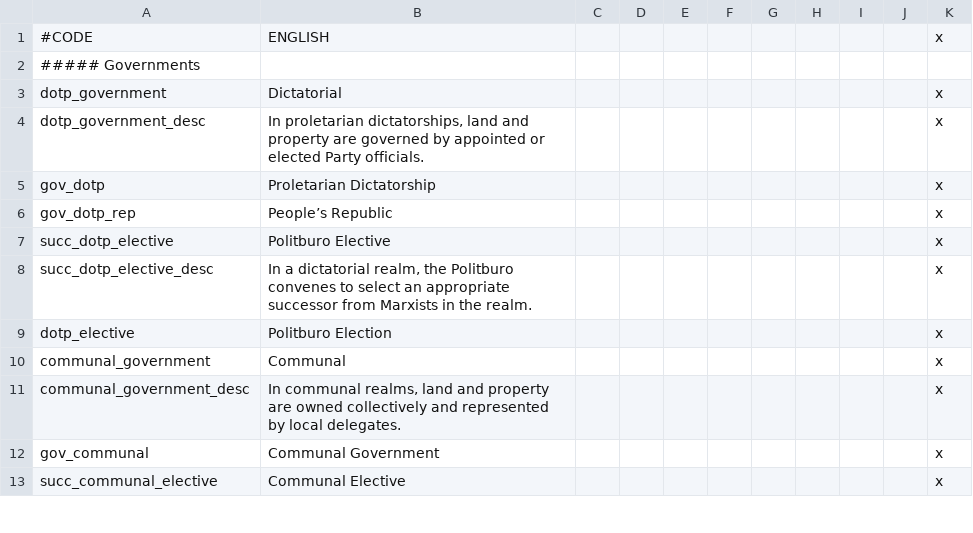
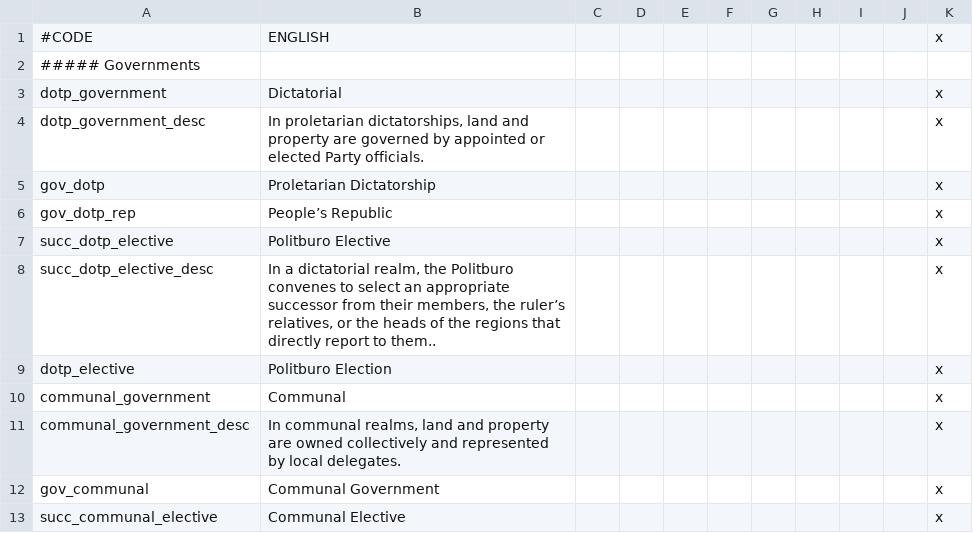
Before and after one commit to aidan-j-morgan/black-red, a CSV file: After the End Fan Fork - Marxism and Anarchism/localisation/blackred_government_localisation.csv, drawn as a sheet; only a part is shown.

```diff
--- a/After the End Fan Fork - Marxism and Anarchism/localisation/blackred_government_localisation.csv
+++ b/After the End Fan Fork - Marxism and Anarchism/localisation/blackred_government_localisation.csv
@@ -7,3 +7,3 @@ gov_dotp_rep;People’s Republic;;;;;;;;;x
 succ_dotp_elective;Politburo Elective;;;;;;;;;x
-succ_dotp_elective_desc;In a dictatorial realm, the Politburo convenes to select an appropriate successor from Marxists in the realm.;;;;;;;;;x
+succ_dotp_elective_desc;In a dictatorial realm, the Politburo convenes to select an appropriate successor from their members, the ruler’s relatives, or the heads of the regions that directly report to them..;;;;;;;;;x
 dotp_elective;Politburo Election;;;;;;;;;x
```
Also changed, not shown: After the End Fan Fork - Marxism and Anarchism/localisation/blackred_evt_n_dec_localisation.csv, 10 other files.
